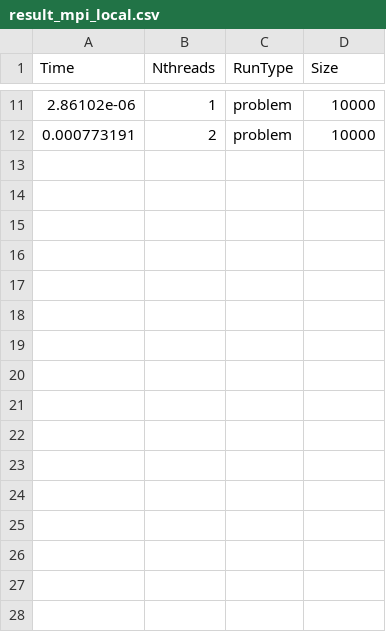
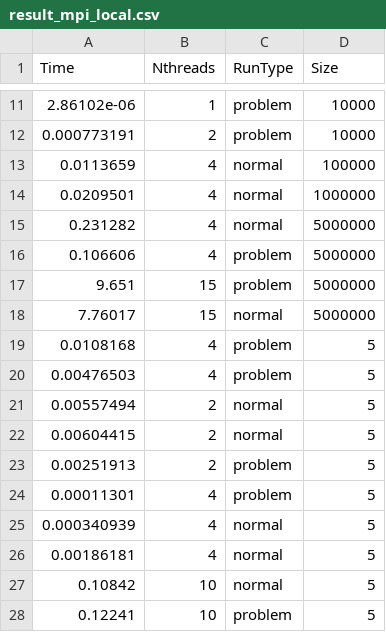
Before and after one commit to Arbuz-Nick/prac, a CSV file: sem8/mpi/result_mpi_local.csv, drawn as a sheet; only a part is shown, gaps mark what is left out; the diff names each change by its address in the sheet, - before the commit and + after, or states it on an @@ line.

```diff
--- a/sem8/mpi/result_mpi_local.csv
+++ b/sem8/mpi/result_mpi_local.csv
+row 13: 0.0113659 | 4 | normal | 100000
+row 14: 0.0209501 | 4 | normal | 1000000
+row 15: 0.231282 | 4 | normal | 5000000
+row 16: 0.106606 | 4 | problem | 5000000
+row 17: 9.651 | 15 | problem | 5000000
+row 18: 7.76017 | 15 | normal | 5000000
+row 19: 0.0108168 | 4 | problem | 5
+row 20: 0.00476503 | 4 | problem | 5
+row 21: 0.00557494 | 2 | normal | 5
+row 22: 0.00604415 | 2 | normal | 5
+row 23: 0.00251913 | 2 | problem | 5
+row 24: 0.00011301 | 4 | problem | 5
+row 25: 0.000340939 | 4 | normal | 5
+row 26: 0.00186181 | 4 | normal | 5
+row 27: 0.10842 | 10 | normal | 5
+row 28: 0.12241 | 10 | problem | 5
```
Also changed, not shown: 10 other files.
